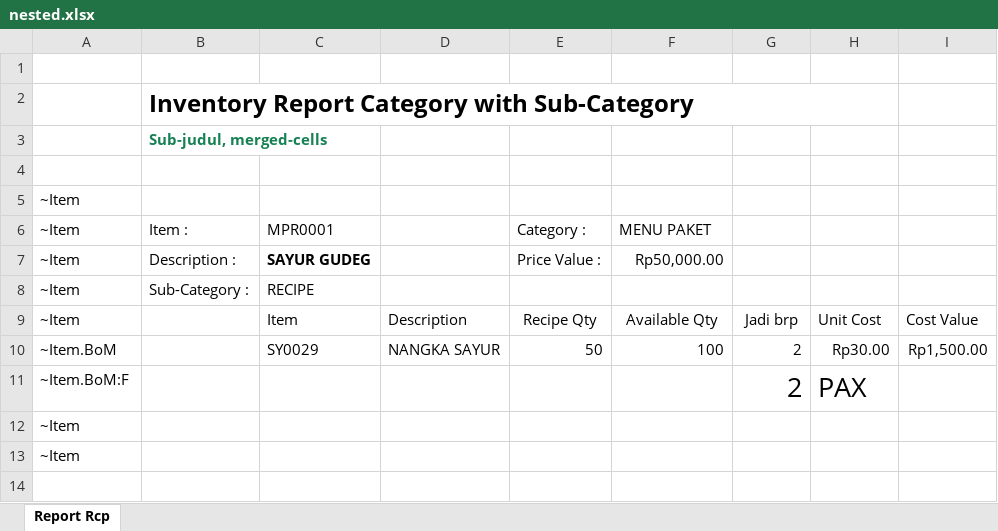
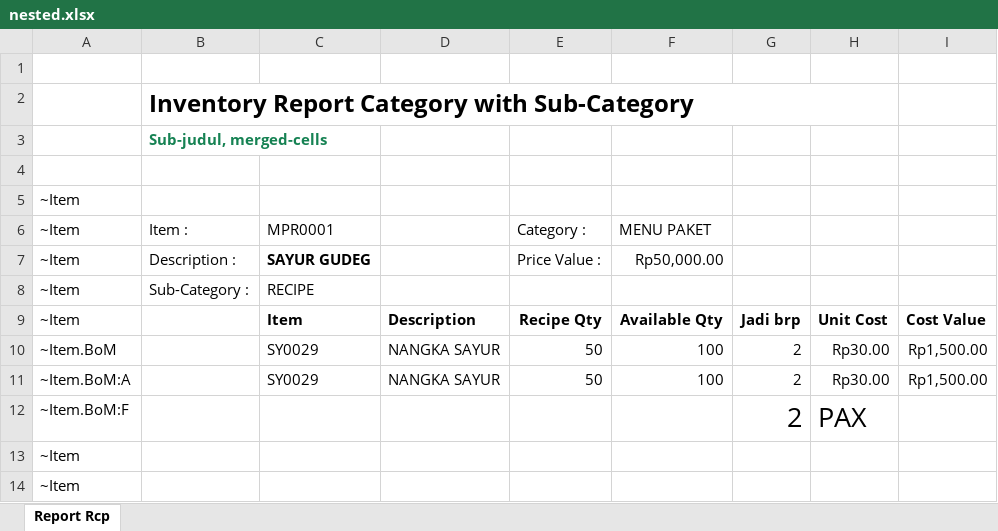
Before and after one commit to x2nie/repbul, an Excel workbook: rpt/nested.xlsx, sheet Report Rcp, drawn as a sheet; values as stored, in another font and other column widths than the file's, no borders; the diff names each change by its address in the sheet, - before the commit and + after, or states it on an @@ line.

```diff
--- a/rpt/nested.xlsx (sheet Report Rcp)
+++ b/rpt/nested.xlsx (sheet Report Rcp)
-C9:I9 bold: off
+C9:I9 bold: on
+row 11: ~Item.BoM:A |  | SY0029 | NANGKA SAYUR | 50 | 100 | 2 | Rp30.00 | Rp1,500.00
```
Also changed, not shown: 1 other file.
